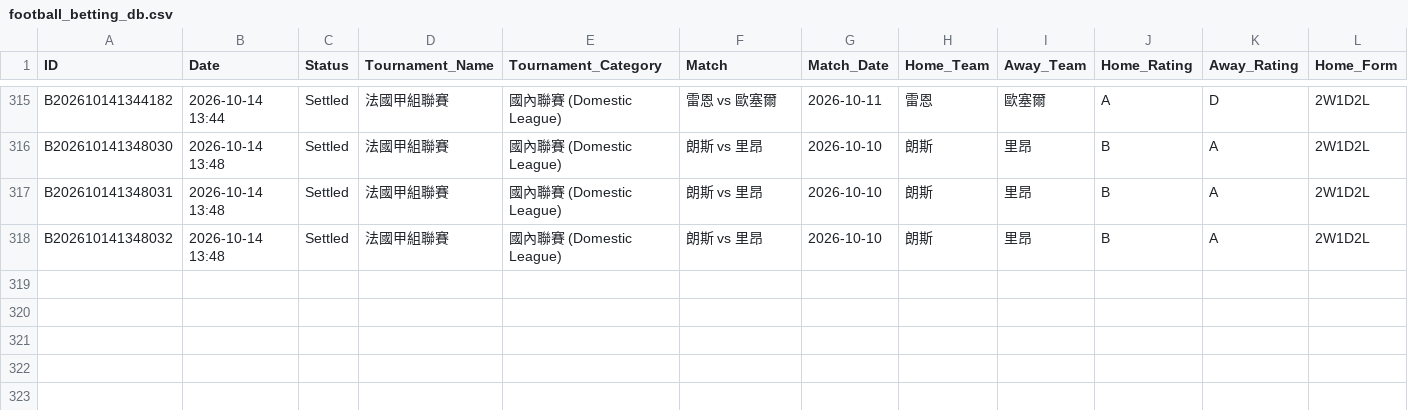
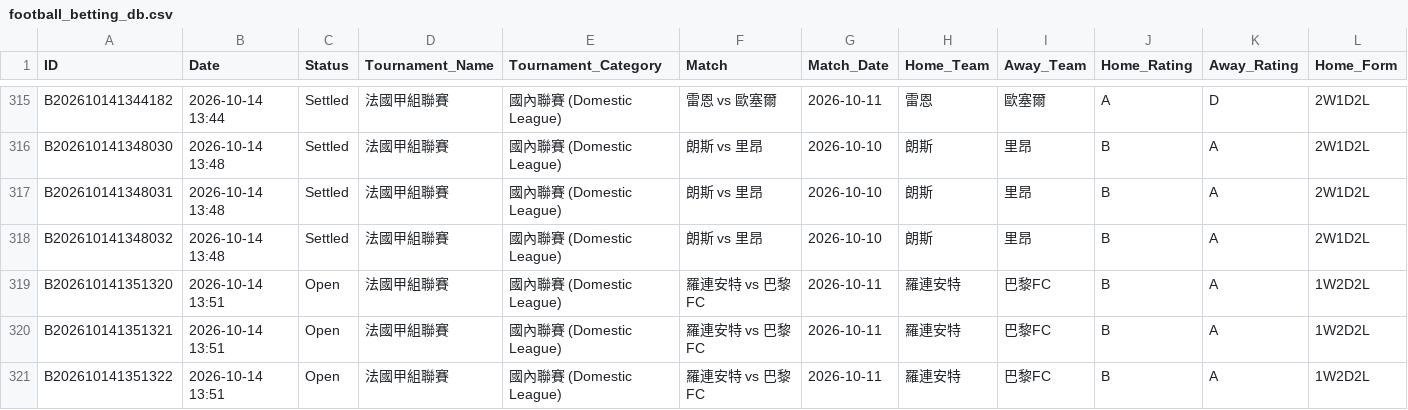
Before and after one commit to tipsme98/FB-app, a CSV file: football_betting_db.csv, drawn as a sheet; only a part is shown, gaps mark what is left out; rows hold the shown columns only; the diff names each change by its address in the sheet, - before the commit and + after, or states it on an @@ line.

Commit message:
Auto-update football_betting_db.csv via Streamlit App [2026-10-14 13:51:33]

```diff
--- a/football_betting_db.csv
+++ b/football_betting_db.csv
+row 319: B202610141351320 | 2026-10-14 13:51 | Open | 法國甲組聯賽 | 國內聯賽 (Domestic League) | 羅連安特 vs 巴黎FC | 2026-10-11 | 羅連安特 | 巴黎FC | B | A | 1W2D2L
+row 320: B202610141351321 | 2026-10-14 13:51 | Open | 法國甲組聯賽 | 國內聯賽 (Domestic League) | 羅連安特 vs 巴黎FC | 2026-10-11 | 羅連安特 | 巴黎FC | B | A | 1W2D2L
+row 321: B202610141351322 | 2026-10-14 13:51 | Open | 法國甲組聯賽 | 國內聯賽 (Domestic League) | 羅連安特 vs 巴黎FC | 2026-10-11 | 羅連安特 | 巴黎FC | B | A | 1W2D2L
```
